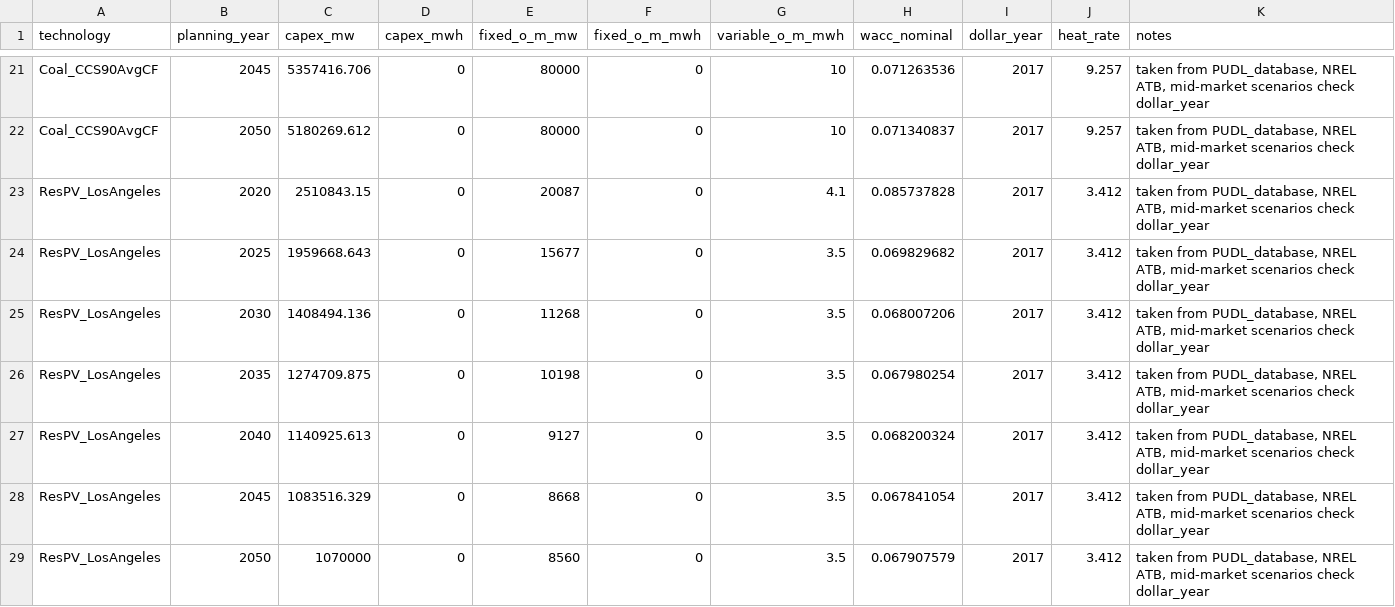
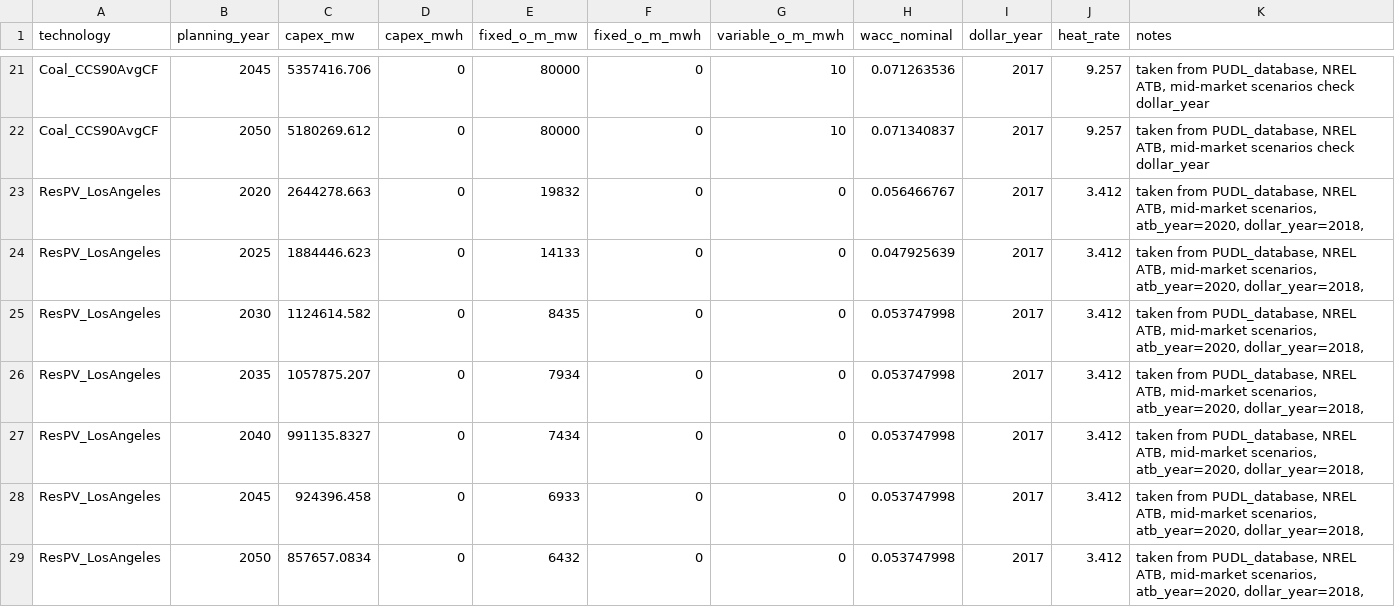
Before and after one commit to aranyavenkatesh/PowerGenome, a CSV file: data/additional_technologies/Temoa_additional_tech_copy.csv, drawn as a sheet; only a part is shown, gaps mark what is left out.

```diff
--- a/data/additional_technologies/Temoa_additional_tech_copy.csv
+++ b/data/additional_technologies/Temoa_additional_tech_copy.csv
@@ -22,8 +22,8 @@ Coal_CCS90AvgCF,2045,5357416.706,0,80000,0,10,0.071263536,2017,9.257,"taken from
 Coal_CCS90AvgCF,2050,5180269.612,0,80000,0,10,0.071340837,2017,9.257,"taken from PUDL_database, NREL ATB, mid-market scenarios check  dollar_year"
-ResPV_LosAngeles,2020,2510843.15,0,20087,0,4.1,0.085737828,2017,3.412,"taken from PUDL_database, NREL ATB, mid-market scenarios check  dollar_year"
-ResPV_LosAngeles,2025,1959668.643,0,15677,0,3.5,0.069829682,2017,3.412,"taken from PUDL_database, NREL ATB, mid-market scenarios check  dollar_year"
-ResPV_LosAngeles,2030,1408494.136,0,11268,0,3.5,0.068007206,2017,3.412,"taken from PUDL_database, NREL ATB, mid-market scenarios check  dollar_year"
-ResPV_LosAngeles,2035,1274709.875,0,10198,0,3.5,0.067980254,2017,3.412,"taken from PUDL_database, NREL ATB, mid-market scenarios check  dollar_year"
-ResPV_LosAngeles,2040,1140925.613,0,9127,0,3.5,0.068200324,2017,3.412,"taken from PUDL_database, NREL ATB, mid-market scenarios check  dollar_year"
-ResPV_LosAngeles,2045,1083516.329,0,8668,0,3.5,0.067841054,2017,3.412,"taken from PUDL_database, NREL ATB, mid-market scenarios check  dollar_year"
-ResPV_LosAngeles,2050,1070000,0,8560,0,3.5,0.067907579,2017,3.412,"taken from PUDL_database, NREL ATB, mid-market scenarios check  dollar_year"
+ResPV_LosAngeles,2020,2644278.663,0,19832,0,0,0.056466767,2017,3.412,"taken from PUDL_database, NREL ATB, mid-market scenarios, atb_year=2020,  dollar_year=2018, "
+ResPV_LosAngeles,2025,1884446.623,0,14133,0,0,0.047925639,2017,3.412,"taken from PUDL_database, NREL ATB, mid-market scenarios, atb_year=2020,  dollar_year=2018, "
+ResPV_LosAngeles,2030,1124614.582,0,8435,0,0,0.053747998,2017,3.412,"taken from PUDL_database, NREL ATB, mid-market scenarios, atb_year=2020,  dollar_year=2018, "
+ResPV_LosAngeles,2035,1057875.207,0,7934,0,0,0.053747998,2017,3.412,"taken from PUDL_database, NREL ATB, mid-market scenarios, atb_year=2020,  dollar_year=2018, "
+ResPV_LosAngeles,2040,991135.8327,0,7434,0,0,0.053747998,2017,3.412,"taken from PUDL_database, NREL ATB, mid-market scenarios, atb_year=2020,  dollar_year=2018, "
+ResPV_LosAngeles,2045,924396.458,0,6933,0,0,0.053747998,2017,3.412,"taken from PUDL_database, NREL ATB, mid-market scenarios, atb_year=2020,  dollar_year=2018, "
+ResPV_LosAngeles,2050,857657.0834,0,6432,0,0,0.053747998,2017,3.412,"taken from PUDL_database, NREL ATB, mid-market scenarios, atb_year=2020,  dollar_year=2018, "
```
Also changed, not shown: data/additional_technologies/Temoa_additional_tech.csv.
